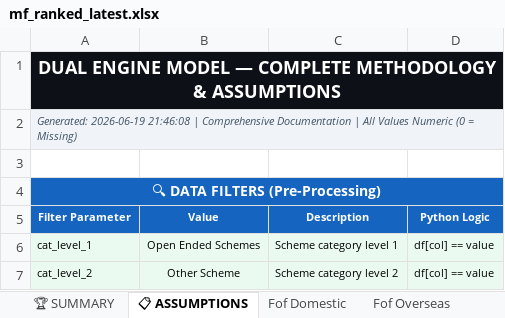
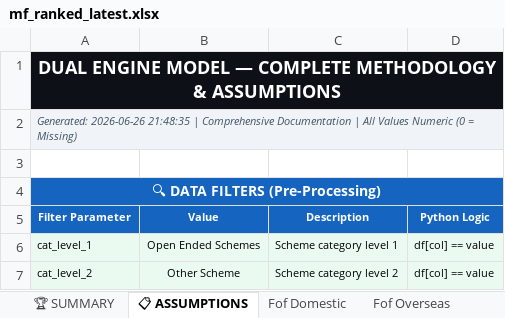
Before and after one commit to rahulshirke7951/MF_ranker_other_scheme, an Excel workbook: output/mf_ranked_latest.xlsx, sheet 📋 ASSUMPTIONS, drawn as a sheet; only a part is shown; values as stored, in another font and other column widths than the file's, no borders; the diff names each change by its address in the sheet, - before the commit and + after, or states it on an @@ line.

```diff
--- a/output/mf_ranked_latest.xlsx (sheet 📋 ASSUMPTIONS)
+++ b/output/mf_ranked_latest.xlsx (sheet 📋 ASSUMPTIONS)
-A2 (Filter Parameter): Generated: 2026-06-19 21:46:08 | Comprehensive…
+A2 (Filter Parameter): Generated: 2026-06-26 21:48:35 | Comprehensive…
```
Also changed, not shown: sheet 📊 CONSOLIDATED, sheet Index Funds, sheet Fof Domestic, sheet Other Etfs, sheet Fof Overseas, sheet Gold Etf, 1 more sheet.
